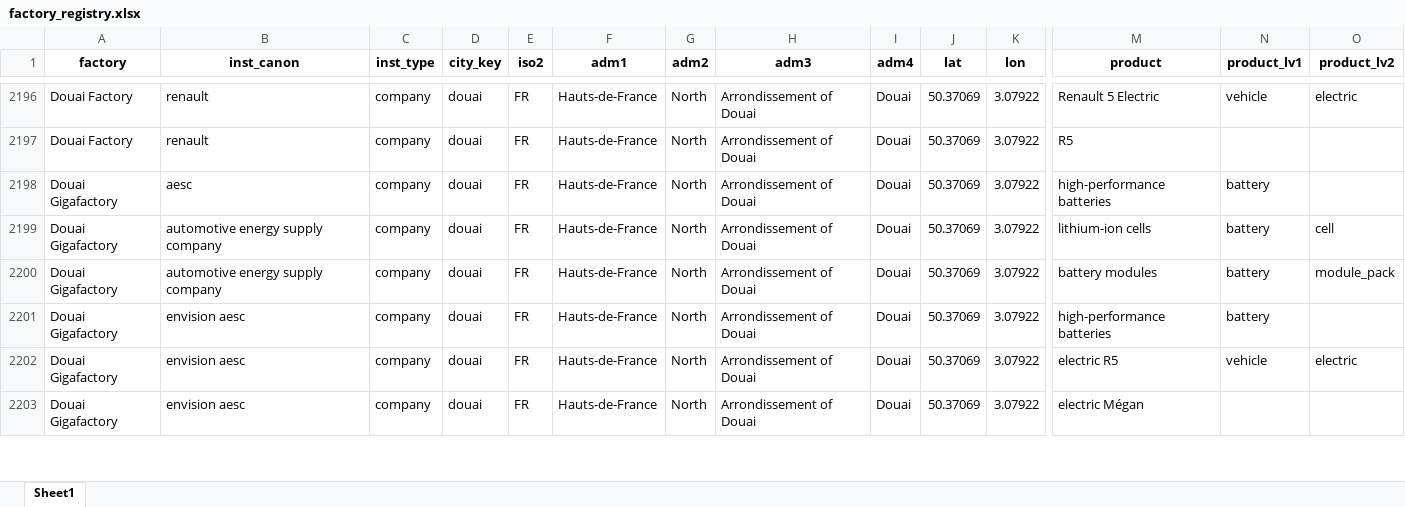
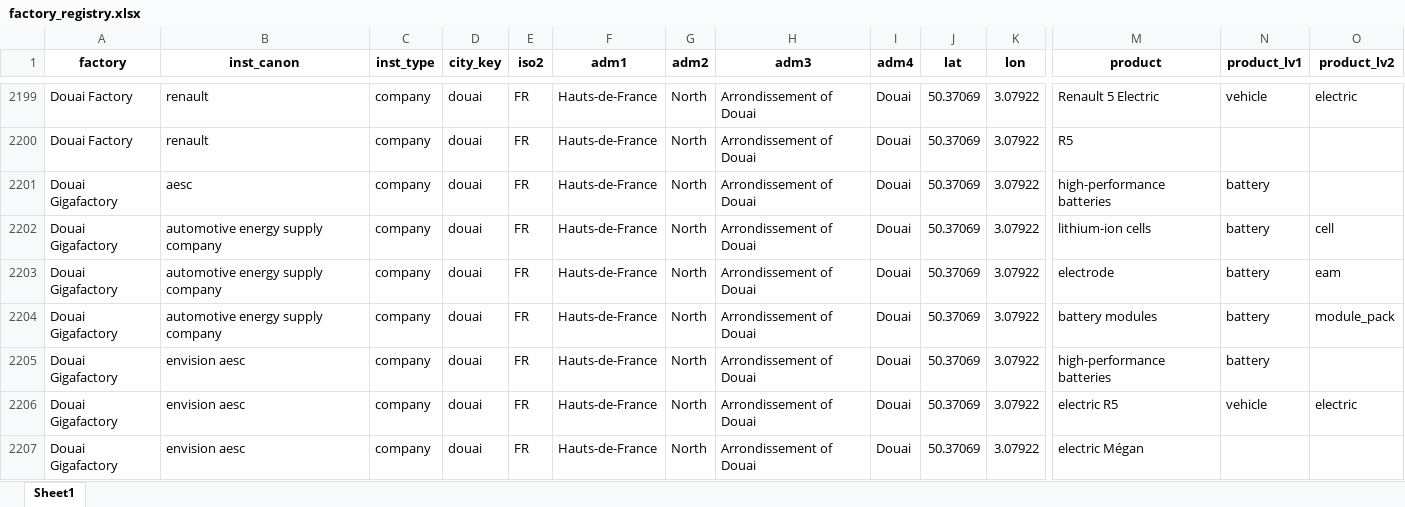
Before and after one commit to benmcwilliams/tuone-core, an Excel workbook: reconcile/storage/output/factory_registry.xlsx, sheet Sheet1, drawn as a sheet; only a part is shown, gaps mark what is left out; values as stored, in another font and other column widths than the file's, no borders; rows hold the shown columns only; the diff covers the shown part only; the diff names each change by its address in the sheet, - before the commit and + after, or states it on an @@ line.

```diff
--- a/reconcile/storage/output/factory_registry.xlsx (sheet Sheet1)
+++ b/reconcile/storage/output/factory_registry.xlsx (sheet Sheet1)
+row 2203: Douai Gigafactory | automotive energy supply company | company | douai | FR | Hauts-de-France | North | Arrondissement of Douai | Douai | 50.37069 | 3.07922 | electrode | battery | eam
```
Also changed, not shown: 23 added rows, 5 removed rows and 24 edited cells elsewhere in this sheet, reconcile/storage/output/factory-technological-clean-capacities-investments.xlsx, reconcile/storage/output/factory-technological-clean-capacities.xlsx, 20 other files.
